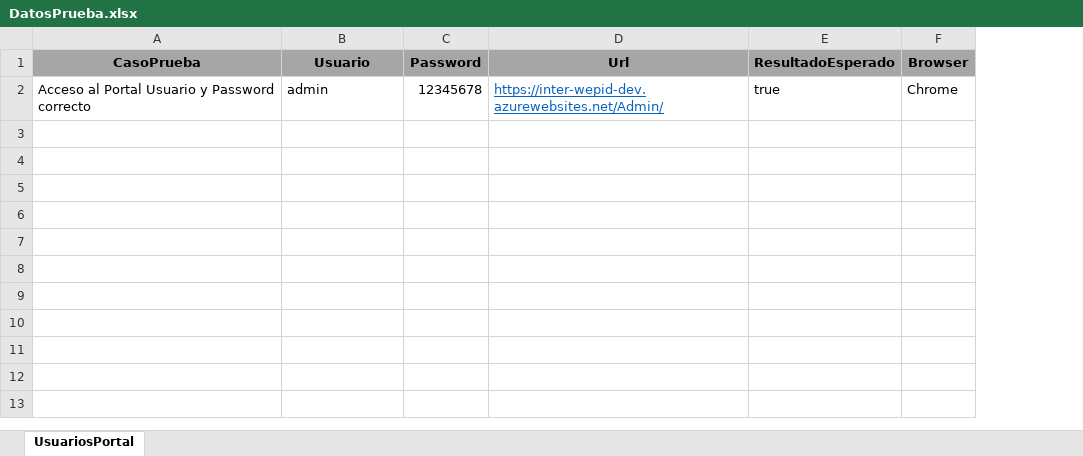
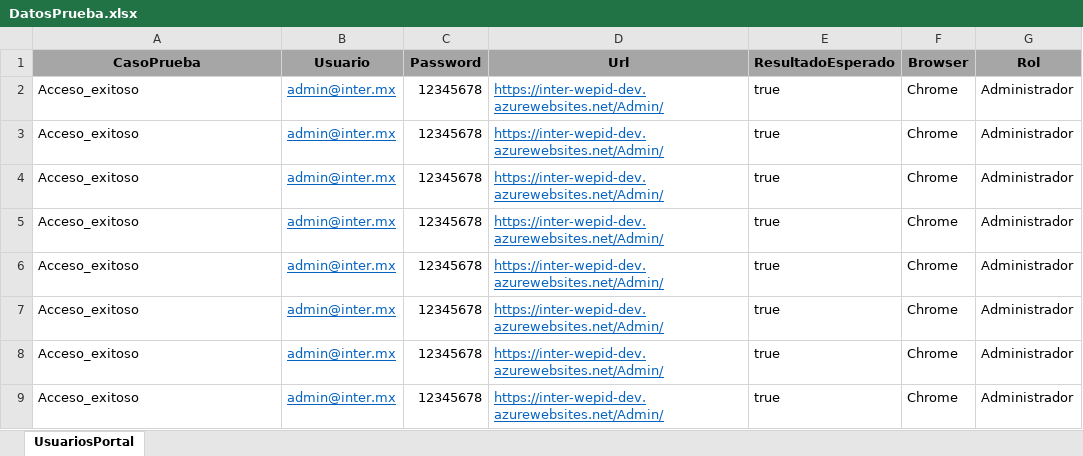
Before and after one commit to CharlyNetDev/InterPro, an Excel workbook: InterProPruebasAutomatizadas/InterProHerramientas/Comunes/DatosPrueba.xlsx, sheet UsuariosPortal, drawn as a sheet; values as stored, in another font and other column widths than the file's, no borders; the diff names each change by its address in the sheet, - before the commit and + after, or states it on an @@ line.

Commit message:
CreaciónProyecto
Caso de prueba LogInExitoso
Caso de prueba LogInExitosoFallidoUsuarioIncorrecto

```diff
--- a/InterProPruebasAutomatizadas/InterProHerramientas/Comunes/DatosPrueba.xlsx (sheet UsuariosPortal)
+++ b/InterProPruebasAutomatizadas/InterProHerramientas/Comunes/DatosPrueba.xlsx (sheet UsuariosPortal)
+column G (Rol), row 2: Administrador
-A2 (CasoPrueba): Acceso al Portal Usuario y Password correcto
+A2 (CasoPrueba): Acceso_exitoso
-B2 (Usuario): admin
+B2 (Usuario): admin@inter.mx
@@ B2 underline: off → on, text colour: black → #0563C1 @@
+row 3: Acceso_exitoso | admin@inter.mx | 12345678 | https://inter-wepid-dev.azurewebsites.net/Admin/ | true | Chrome | Administrador
+row 4: Acceso_exitoso | admin@inter.mx | 12345678 | https://inter-wepid-dev.azurewebsites.net/Admin/ | true | Chrome | Administrador
+row 5: Acceso_exitoso | admin@inter.mx | 12345678 | https://inter-wepid-dev.azurewebsites.net/Admin/ | true | Chrome | Administrador
+row 6: Acceso_exitoso | admin@inter.mx | 12345678 | https://inter-wepid-dev.azurewebsites.net/Admin/ | true | Chrome | Administrador
+row 7: Acceso_exitoso | admin@inter.mx | 12345678 | https://inter-wepid-dev.azurewebsites.net/Admin/ | true | Chrome | Administrador
+row 8: Acceso_exitoso | admin@inter.mx | 12345678 | https://inter-wepid-dev.azurewebsites.net/Admin/ | true | Chrome | Administrador
+row 9: Acceso_exitoso | admin@inter.mx | 12345678 | https://inter-wepid-dev.azurewebsites.net/Admin/ | true | Chrome | Administrador
```
Also changed, not shown: 8 other files.
